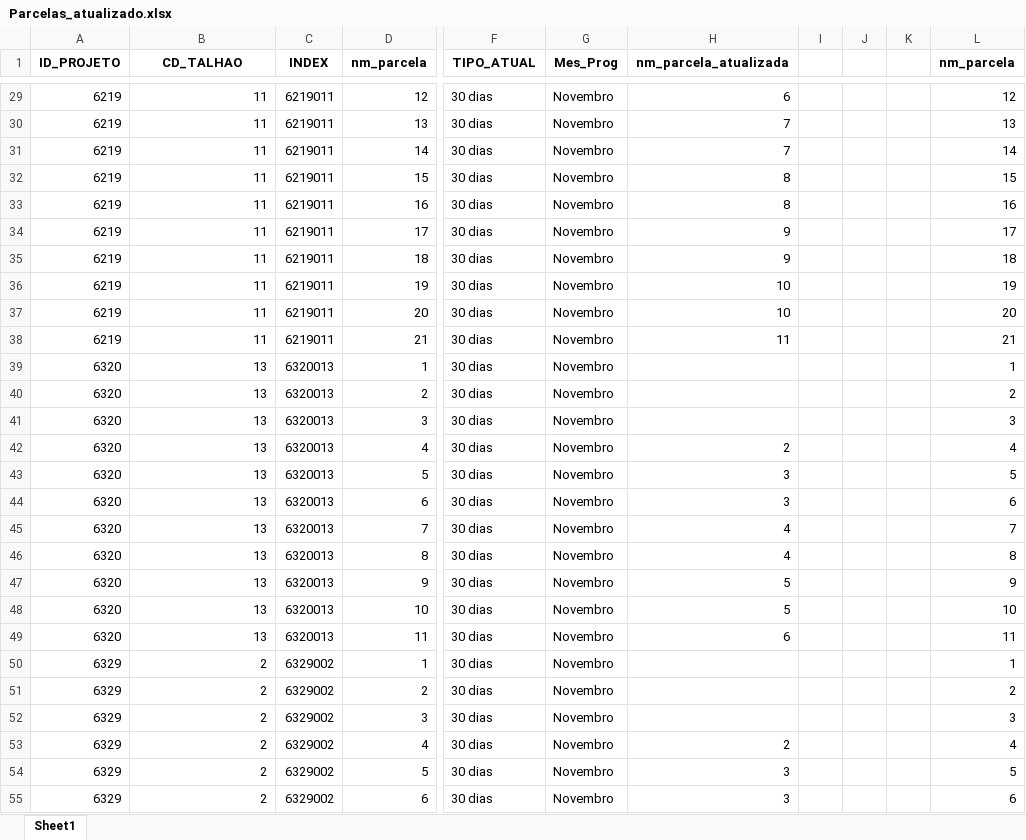
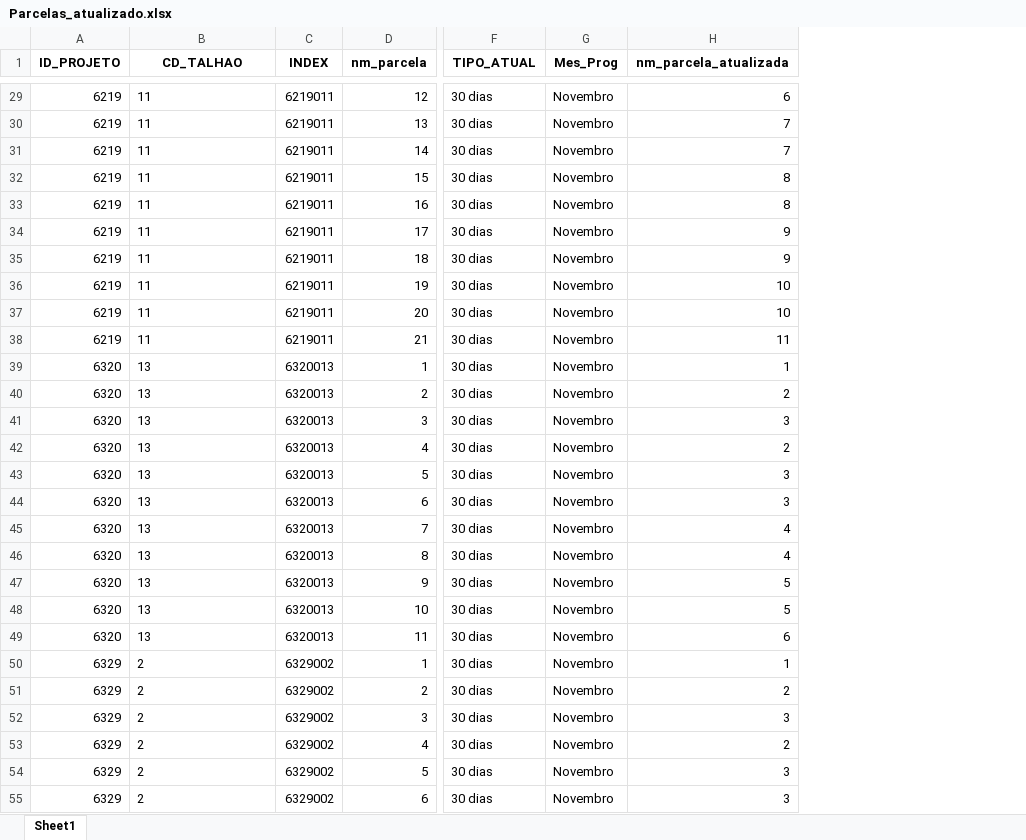
Before and after one commit to alekus2/Desktop, an Excel workbook: MS florestal/Parcelas_atualizado.xlsx, sheet Sheet1, drawn as a sheet; only a part is shown, gaps mark what is left out; values as stored, in another font and other column widths than the file's, no borders; the diff covers the shown part only; the diff names each change by its address in the sheet, - before the commit and + after, or states it on an @@ line.

```diff
--- a/MS florestal/Parcelas_atualizado.xlsx (sheet Sheet1)
+++ b/MS florestal/Parcelas_atualizado.xlsx (sheet Sheet1)
-column I, empty
-column J, empty
-column K, empty
-column L (nm_parcela), rows 29-55: 12 | 13 | 14 | 15 | 16 | 17 | 18 | 19 | 20 | 21 | 1 | 2 | 3 | 4 | 5 | 6 | 7 | 8 | 9 | 10 | 11 | 1 | 2 | 3 | 4 | 5 | 6
-B29:B55 alignment: right
+B29:B55 alignment: left
-H39 (nm_parcela_atualizada): (empty)
+H39 (nm_parcela_atualizada): 1
-H40 (nm_parcela_atualizada): (empty)
+H40 (nm_parcela_atualizada): 2
-H41 (nm_parcela_atualizada): (empty)
+H41 (nm_parcela_atualizada): 3
-H50 (nm_parcela_atualizada): (empty)
+H50 (nm_parcela_atualizada): 1
-H51 (nm_parcela_atualizada): (empty)
+H51 (nm_parcela_atualizada): 2
-H52 (nm_parcela_atualizada): (empty)
+H52 (nm_parcela_atualizada): 3
```
Also changed, not shown: 72 edited cells and cell formats elsewhere in this sheet, formulas that keep their value, 4 other files.
